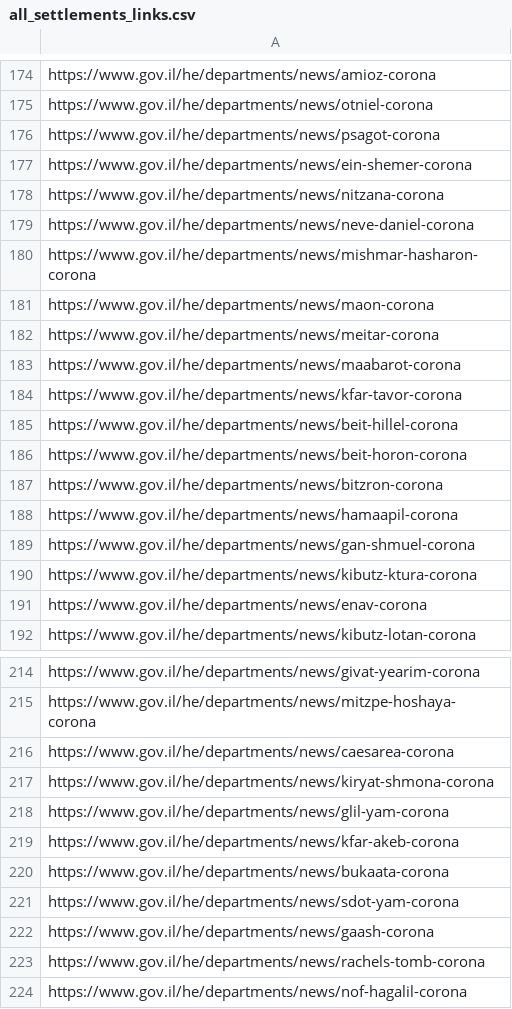
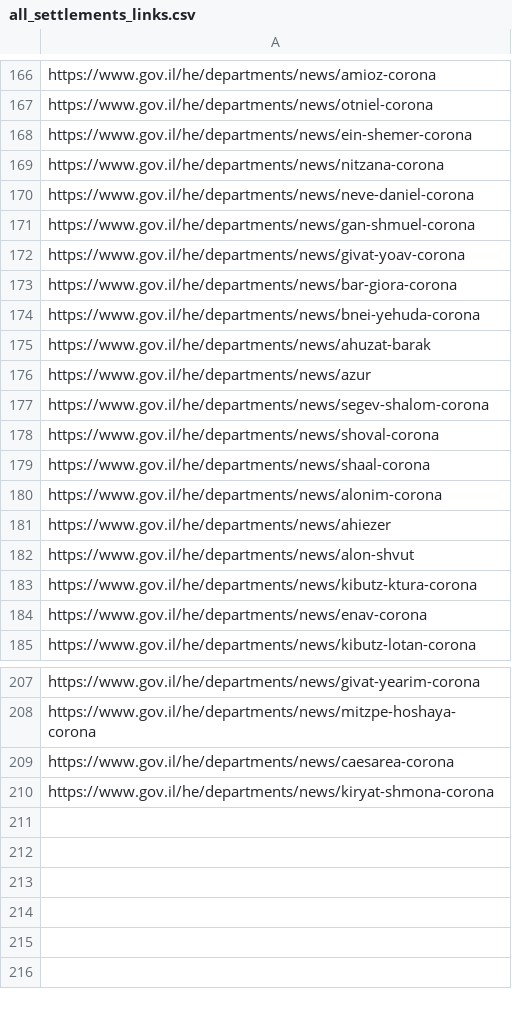
Before and after one commit to erez-aharonov/covid-19-israel-tracker, a CSV file: all_settlements_links.csv, drawn as a sheet; only a part is shown, gaps mark what is left out; the diff covers the shown part only.

```diff
--- a/all_settlements_links.csv
+++ b/all_settlements_links.csv
@@ -175,3 +167,2 @@ https://www.gov.il/he/departments/news/amioz-corona
 https://www.gov.il/he/departments/news/otniel-corona
-https://www.gov.il/he/departments/news/psagot-corona
 https://www.gov.il/he/departments/news/ein-shemer-corona
@@ -179,12 +170,14 @@ https://www.gov.il/he/departments/news/nitzana-corona
 https://www.gov.il/he/departments/news/neve-daniel-corona
-https://www.gov.il/he/departments/news/mishmar-hasharon-corona
-https://www.gov.il/he/departments/news/maon-corona
-https://www.gov.il/he/departments/news/meitar-corona
-https://www.gov.il/he/departments/news/maabarot-corona
-https://www.gov.il/he/departments/news/kfar-tavor-corona
-https://www.gov.il/he/departments/news/beit-hillel-corona
-https://www.gov.il/he/departments/news/beit-horon-corona
-https://www.gov.il/he/departments/news/bitzron-corona
-https://www.gov.il/he/departments/news/hamaapil-corona
 https://www.gov.il/he/departments/news/gan-shmuel-corona
+https://www.gov.il/he/departments/news/givat-yoav-corona
+https://www.gov.il/he/departments/news/bar-giora-corona
+https://www.gov.il/he/departments/news/bnei-yehuda-corona
+https://www.gov.il/he/departments/news/ahuzat-barak
+https://www.gov.il/he/departments/news/azur
+https://www.gov.il/he/departments/news/segev-shalom-corona
+https://www.gov.il/he/departments/news/shoval-corona
+https://www.gov.il/he/departments/news/shaal-corona
+https://www.gov.il/he/departments/news/alonim-corona
+https://www.gov.il/he/departments/news/ahiezer
+https://www.gov.il/he/departments/news/alon-shvut
 https://www.gov.il/he/departments/news/kibutz-ktura-corona
@@ -217,8 +210 @@ https://www.gov.il/he/departments/news/caesarea-corona
 https://www.gov.il/he/departments/news/kiryat-shmona-corona
-https://www.gov.il/he/departments/news/glil-yam-corona
-https://www.gov.il/he/departments/news/kfar-akeb-corona
-https://www.gov.il/he/departments/news/bukaata-corona
-https://www.gov.il/he/departments/news/sdot-yam-corona
-https://www.gov.il/he/departments/news/gaash-corona
-https://www.gov.il/he/departments/news/rachels-tomb-corona
-https://www.gov.il/he/departments/news/nof-hagalil-corona
```
Also changed, not shown: 26 added rows, 34 removed rows, 26 moved rows and 11 edited cells elsewhere in this file, 3 other files.
